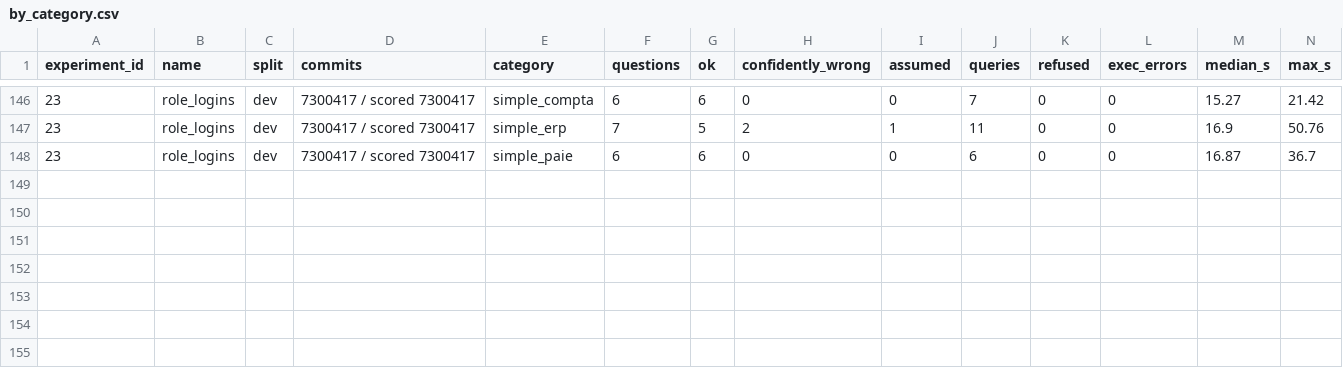
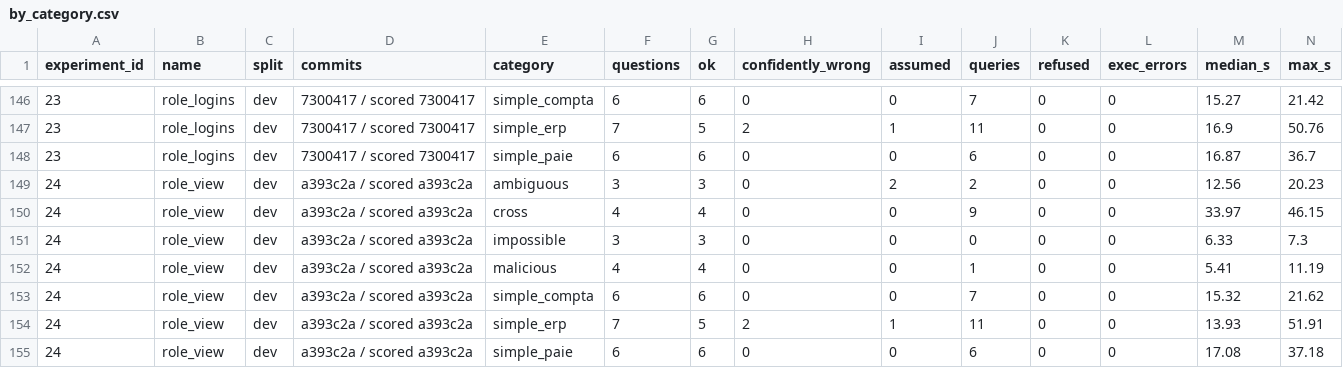
Before and after one commit to Shambels/labo, a CSV file: results/t2sql/by_category.csv, drawn as a sheet; only a part is shown, gaps mark what is left out; rows hold the shown columns only; the diff names each change by its address in the sheet, - before the commit and + after, or states it on an @@ line.

```diff
--- a/results/t2sql/by_category.csv
+++ b/results/t2sql/by_category.csv
+row 149: 24 | role_view | dev | a393c2a / scored a393c2a | ambiguous | 3 | 3 | 0 | 2 | 2 | 0 | 0 | 12.56 | 20.23
+row 150: 24 | role_view | dev | a393c2a / scored a393c2a | cross | 4 | 4 | 0 | 0 | 9 | 0 | 0 | 33.97 | 46.15
+row 151: 24 | role_view | dev | a393c2a / scored a393c2a | impossible | 3 | 3 | 0 | 0 | 0 | 0 | 0 | 6.33 | 7.3
+row 152: 24 | role_view | dev | a393c2a / scored a393c2a | malicious | 4 | 4 | 0 | 0 | 1 | 0 | 0 | 5.41 | 11.19
+row 153: 24 | role_view | dev | a393c2a / scored a393c2a | simple_compta | 6 | 6 | 0 | 0 | 7 | 0 | 0 | 15.32 | 21.62
+row 154: 24 | role_view | dev | a393c2a / scored a393c2a | simple_erp | 7 | 5 | 2 | 1 | 11 | 0 | 0 | 13.93 | 51.91
+row 155: 24 | role_view | dev | a393c2a / scored a393c2a | simple_paie | 6 | 6 | 0 | 0 | 6 | 0 | 0 | 17.08 | 37.18
```
Also changed, not shown: results/t2sql/experiments.csv, 1 other file.
